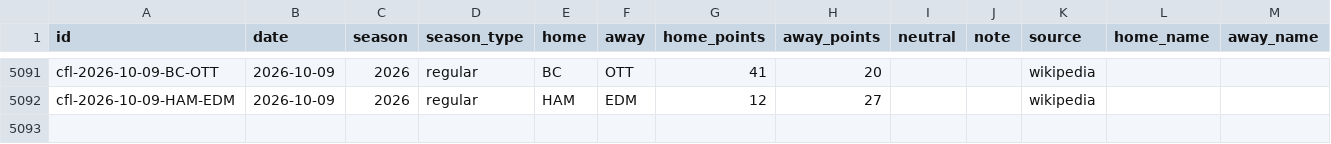
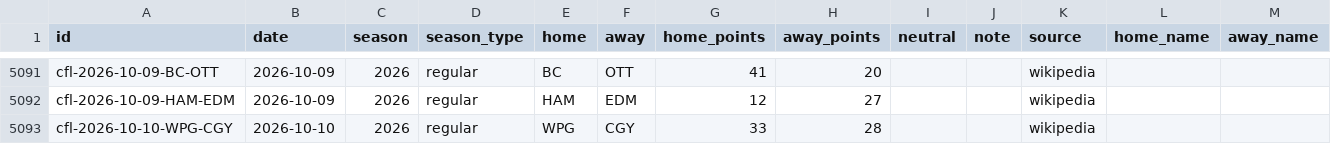
Before and after one commit to rjr5021/belt-holders, a CSV file: data/cfl/games.csv, drawn as a sheet; only a part is shown, gaps mark what is left out; rows hold the shown columns only; the diff names each change by its address in the sheet, - before the commit and + after, or states it on an @@ line.

```diff
--- a/data/cfl/games.csv
+++ b/data/cfl/games.csv
+row 5093: cfl-2026-10-10-WPG-CGY | 2026-10-10 | 2026 | regular | WPG | CGY | 33 | 28 |  |  | wikipedia
```
Also changed, not shown: data/ligamx/games.csv, data/mls/games.csv, 11 other files.
